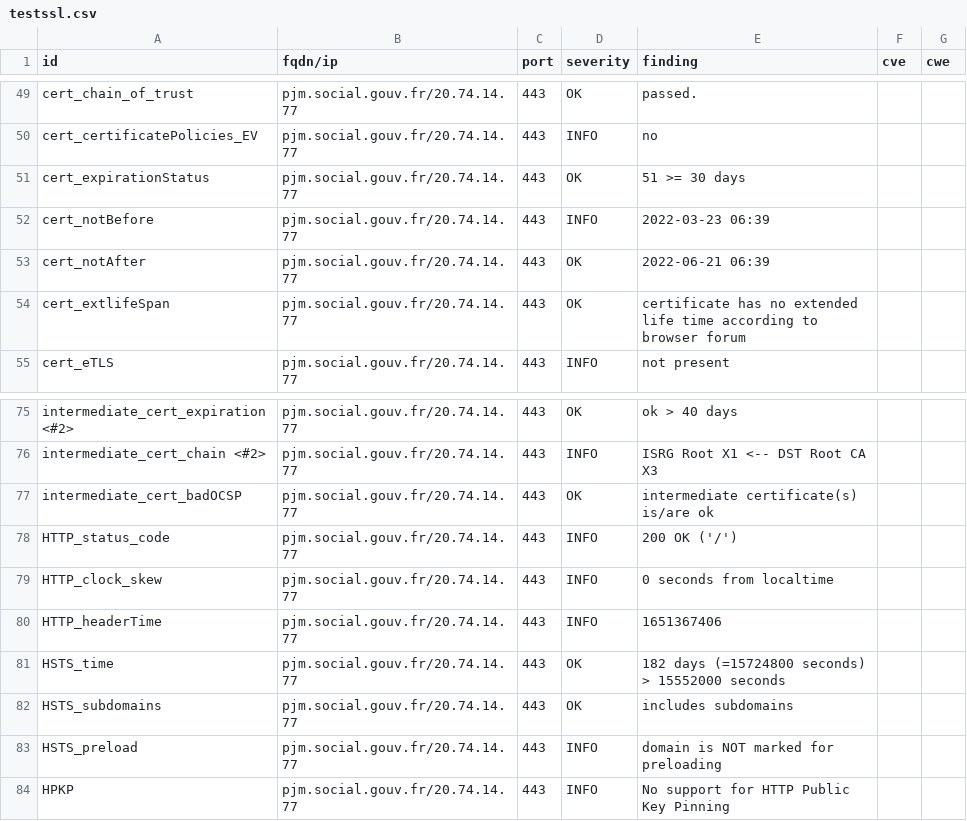
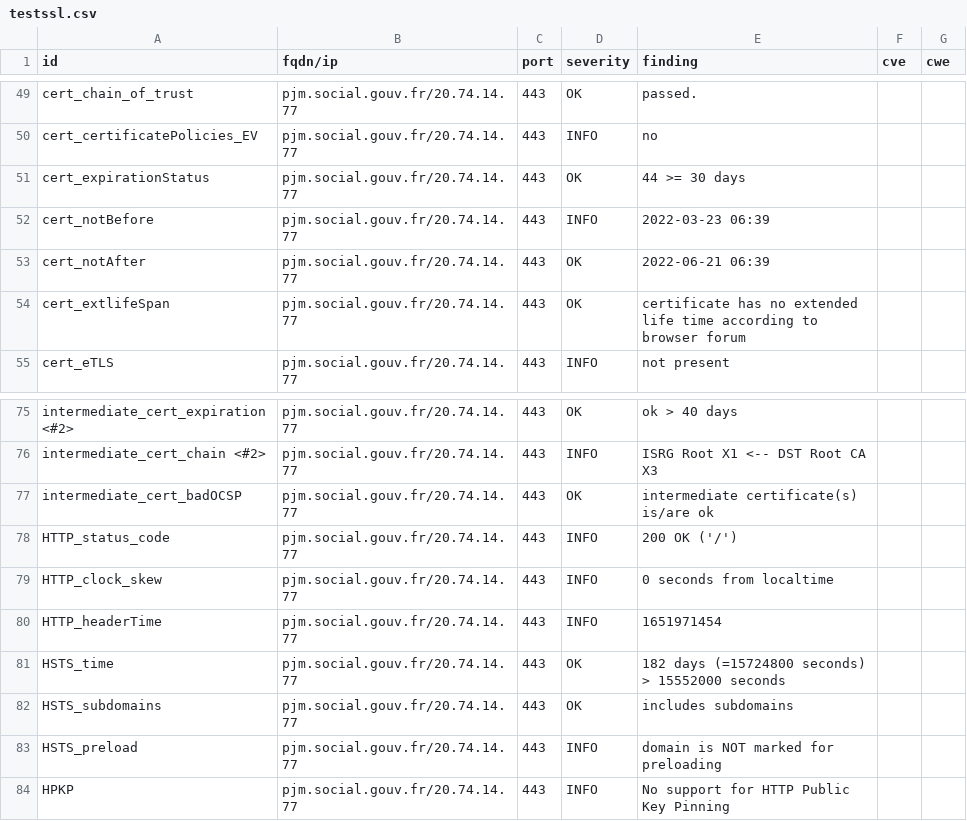
Before and after one commit to ClementNumericite/dashlord, a CSV file: results/aHR0cHM6Ly9wam0uc29jaWFsLmdvdXYuZnI=/testssl.csv, drawn as a sheet; only a part is shown, gaps mark what is left out.

```diff
--- a/results/aHR0cHM6Ly9wam0uc29jaWFsLmdvdXYuZnI=/testssl.csv
+++ b/results/aHR0cHM6Ly9wam0uc29jaWFsLmdvdXYuZnI=/testssl.csv
@@ -50,3 +50,3 @@
 "cert_certificatePolicies_EV","pjm.social.gouv.fr/20.74.14.77","443","INFO","no","",""
-"cert_expirationStatus","pjm.social.gouv.fr/20.74.14.77","443","OK","51 >= 30 days","",""
+"cert_expirationStatus","pjm.social.gouv.fr/20.74.14.77","443","OK","44 >= 30 days","",""
 "cert_notBefore","pjm.social.gouv.fr/20.74.14.77","443","INFO","2022-03-23 06:39","",""
@@ -79,3 +79,3 @@
 "HTTP_clock_skew","pjm.social.gouv.fr/20.74.14.77","443","INFO","0 seconds from localtime","",""
-"HTTP_headerTime","pjm.social.gouv.fr/20.74.14.77","443","INFO","1651367406","",""
+"HTTP_headerTime","pjm.social.gouv.fr/20.74.14.77","443","INFO","1651971454","",""
 "HSTS_time","pjm.social.gouv.fr/20.74.14.77","443","OK","182 days (=15724800 seconds) > 15552000 seconds","",""
```
Also changed, not shown: 14 other files.
